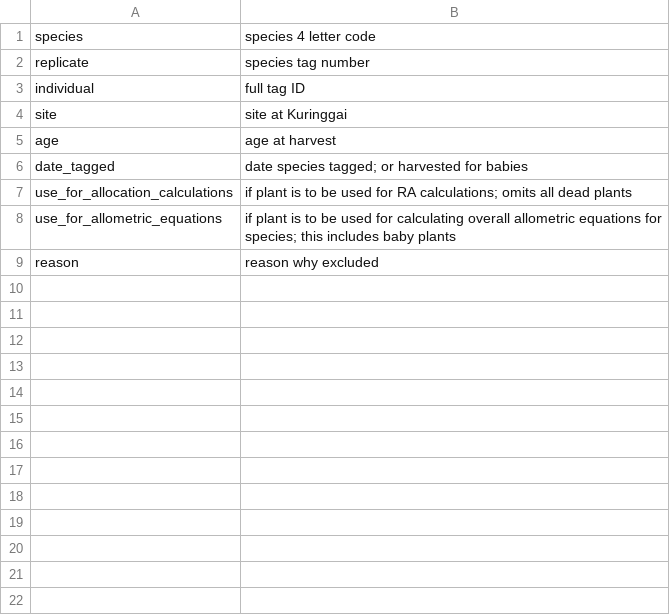
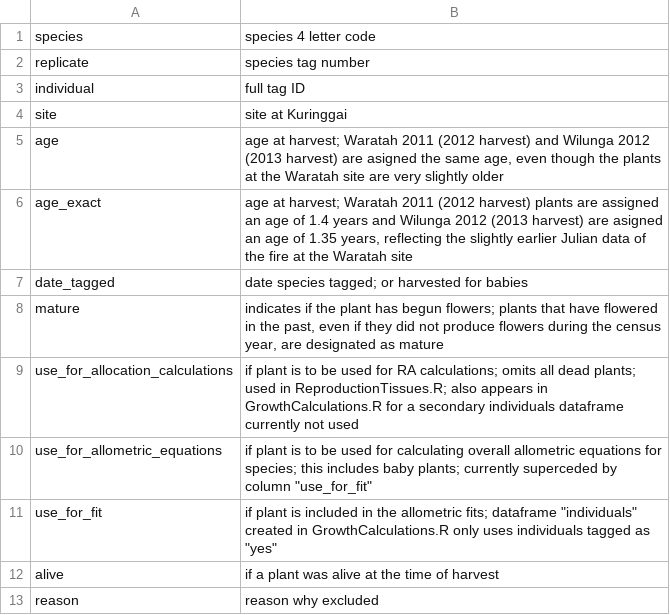
Before and after one commit to dfalster/Reproductive_Allocation_Kuringgai, a CSV file: data/individuals_meta.csv, drawn as a sheet.

Commit message:
work on supplementary material for Accessory ms. Added metadata files for several data files, worked on figures for SuppMaterial.

```diff
--- a/data/individuals_meta.csv
+++ b/data/individuals_meta.csv
@@ -4,6 +4,10 @@ individual,full tag ID
 site,site at Kuringgai
-age,age at harvest
+age,"age at harvest; Waratah 2011 (2012 harvest) and Wilunga 2012 (2013 harvest) are asigned the same age, even though the  plants at the Waratah site are very slightly older"
+age_exact,"age at harvest; Waratah 2011 (2012 harvest) plants are assigned an age of 1.4 years and Wilunga 2012 (2013 harvest) are asigned an age of 1.35 years, reflecting the slightly earlier Julian data of the fire at the Waratah site"
 date_tagged,date species tagged; or harvested for babies
-use_for_allocation_calculations,if plant is to be used for RA calculations; omits all dead plants
-use_for_allometric_equations,if plant is to be used for calculating overall allometric equations for species; this includes baby plants
+mature,"indicates if the plant has begun flowers; plants that have flowered in the past, even if they did not produce flowers during the census year, are designated as mature"
+use_for_allocation_calculations,if plant is to be used for RA calculations; omits all dead plants; used in ReproductionTissues.R; also appears in GrowthCalculations.R for a secondary individuals dataframe currently not used
+use_for_allometric_equations,"if plant is to be used for calculating overall allometric equations for species; this includes baby plants; currently superceded by column ""use_for_fit"""
+use_for_fit,"if plant is included in the allometric fits; dataframe ""individuals"" created in GrowthCalculations.R only uses individuals tagged as ""yes"" "
+alive,if a plant was alive at the time of harvest
 reason,reason why excluded
```
Also changed, not shown: data/seedsize.csv, 13 other files.
